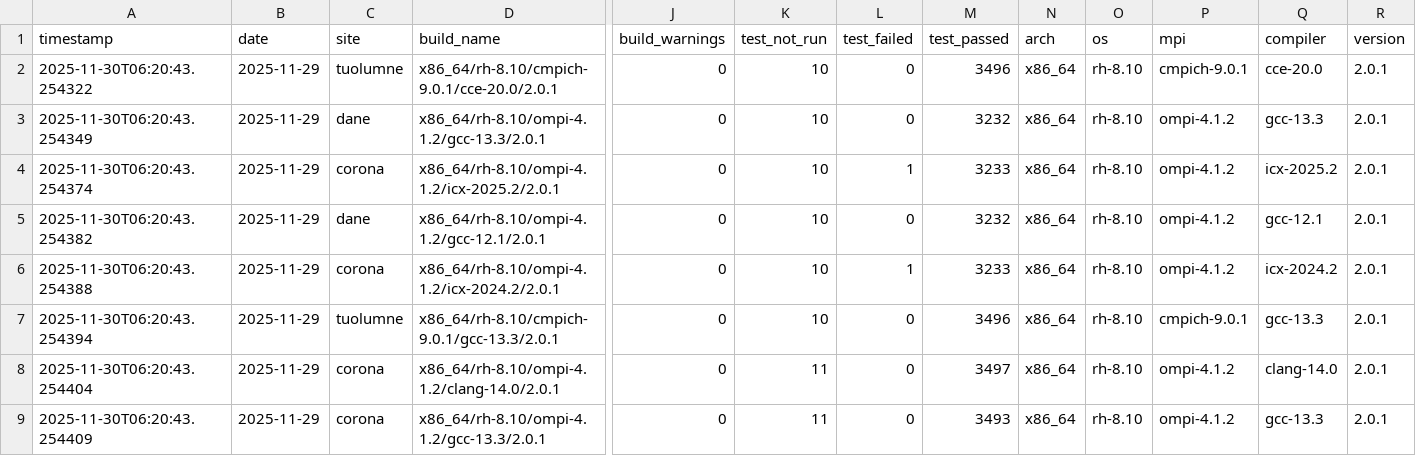
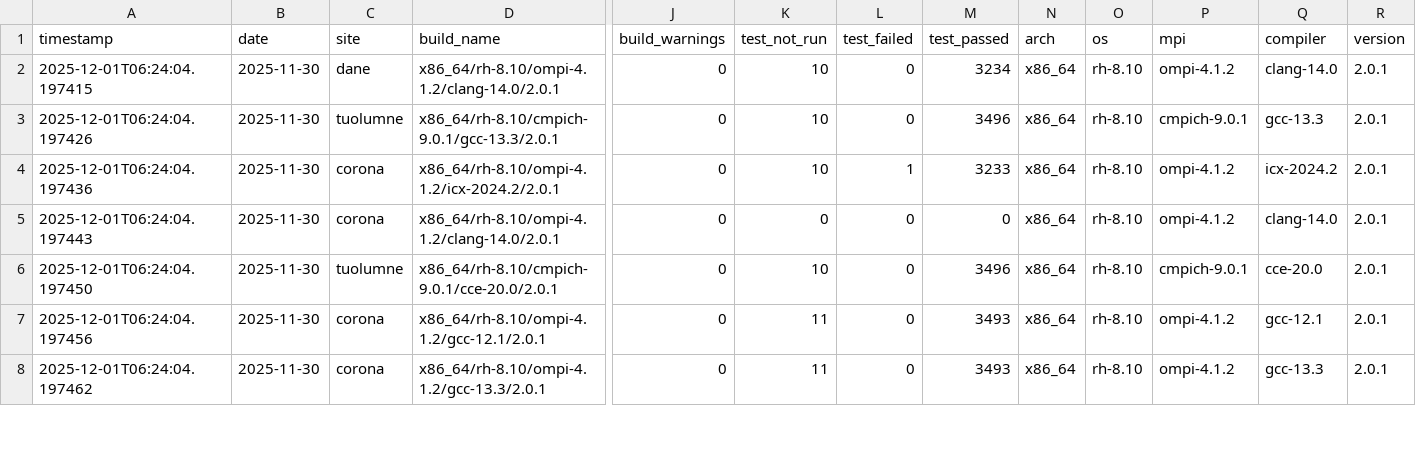
Before and after one commit to hyoklee/hpc-h5, a CSV file: src/hpc_test_results.csv, drawn as a sheet; only a part is shown, gaps mark what is left out; removed rows and columns are numbered as before the commit, all else as after; rows hold the shown columns only; the diff covers the shown part only; the diff names each change by its address in the sheet, - before the commit and + after, or states it on an @@ line.

```diff
--- a/src/hpc_test_results.csv
+++ b/src/hpc_test_results.csv
-A2 (timestamp): 2025-11-30T06:20:43.254322
+A2 (timestamp): 2025-12-01T06:24:04.197415
-B2:B5 (date): 2025-11-29
+B2:B5 (date): 2025-11-30
-C2 (site): tuolumne
+C2 (site): dane
-D2 (build_name): x86_64/rh-8.10/cmpich-9.0.1/cce-20.0/2.0.1
+D2 (build_name): x86_64/rh-8.10/ompi-4.1.2/clang-14.0/2.0.1
-M2 (test_passed): 3496
+M2 (test_passed): 3234
-P2 (mpi): cmpich-9.0.1
+P2 (mpi): ompi-4.1.2
-Q2 (compiler): cce-20.0
+Q2 (compiler): clang-14.0
-A3 (timestamp): 2025-11-30T06:20:43.254349
+A3 (timestamp): 2025-12-01T06:24:04.197426
-C3 (site): dane
+C3 (site): tuolumne
-D3 (build_name): x86_64/rh-8.10/ompi-4.1.2/gcc-13.3/2.0.1
+D3 (build_name): x86_64/rh-8.10/cmpich-9.0.1/gcc-13.3/2.0.1
-M3 (test_passed): 3232
+M3 (test_passed): 3496
-P3 (mpi): ompi-4.1.2
+P3 (mpi): cmpich-9.0.1
-A4 (timestamp): 2025-11-30T06:20:43.254374
+A4 (timestamp): 2025-12-01T06:24:04.197436
-D4 (build_name): x86_64/rh-8.10/ompi-4.1.2/icx-2025.2/2.0.1
+D4 (build_name): x86_64/rh-8.10/ompi-4.1.2/icx-2024.2/2.0.1
-Q4 (compiler): icx-2025.2
+Q4 (compiler): icx-2024.2
-A5 (timestamp): 2025-11-30T06:20:43.254382
+A5 (timestamp): 2025-12-01T06:24:04.197443
-C5 (site): dane
+C5 (site): corona
-D5 (build_name): x86_64/rh-8.10/ompi-4.1.2/gcc-12.1/2.0.1
+D5 (build_name): x86_64/rh-8.10/ompi-4.1.2/clang-14.0/2.0.1
-K5 (test_not_run): 10
+K5 (test_not_run): 0
-M5 (test_passed): 3232
+M5 (test_passed): 0
-Q5 (compiler): gcc-12.1
+Q5 (compiler): clang-14.0
-row 6: 2025-11-30T06:20:43.254388 | 2025-11-29 | corona | x86_64/rh-8.10/ompi-4.1.2/icx-2024.2/2.0.1 | 0 | 10 | 1 | 3233 | x86_64 | rh-8.10 | ompi-4.1.2 | icx-2024.2 | 2.0.1
-A6 (timestamp): 2025-11-30T06:20:43.254394
+A6 (timestamp): 2025-12-01T06:24:04.197450
-B6:B8 (date): 2025-11-29
+B6:B8 (date): 2025-11-30
-D6 (build_name): x86_64/rh-8.10/cmpich-9.0.1/gcc-13.3/2.0.1
+D6 (build_name): x86_64/rh-8.10/cmpich-9.0.1/cce-20.0/2.0.1
-Q6 (compiler): gcc-13.3
+Q6 (compiler): cce-20.0
-A7 (timestamp): 2025-11-30T06:20:43.254404
+A7 (timestamp): 2025-12-01T06:24:04.197456
-D7 (build_name): x86_64/rh-8.10/ompi-4.1.2/clang-14.0/2.0.1
+D7 (build_name): x86_64/rh-8.10/ompi-4.1.2/gcc-12.1/2.0.1
-M7 (test_passed): 3497
+M7 (test_passed): 3493
-Q7 (compiler): clang-14.0
+Q7 (compiler): gcc-12.1
-A8 (timestamp): 2025-11-30T06:20:43.254409
+A8 (timestamp): 2025-12-01T06:24:04.197462
```
Also changed, not shown: 1 added row and 12 edited cells elsewhere in this file, 2 other files.
